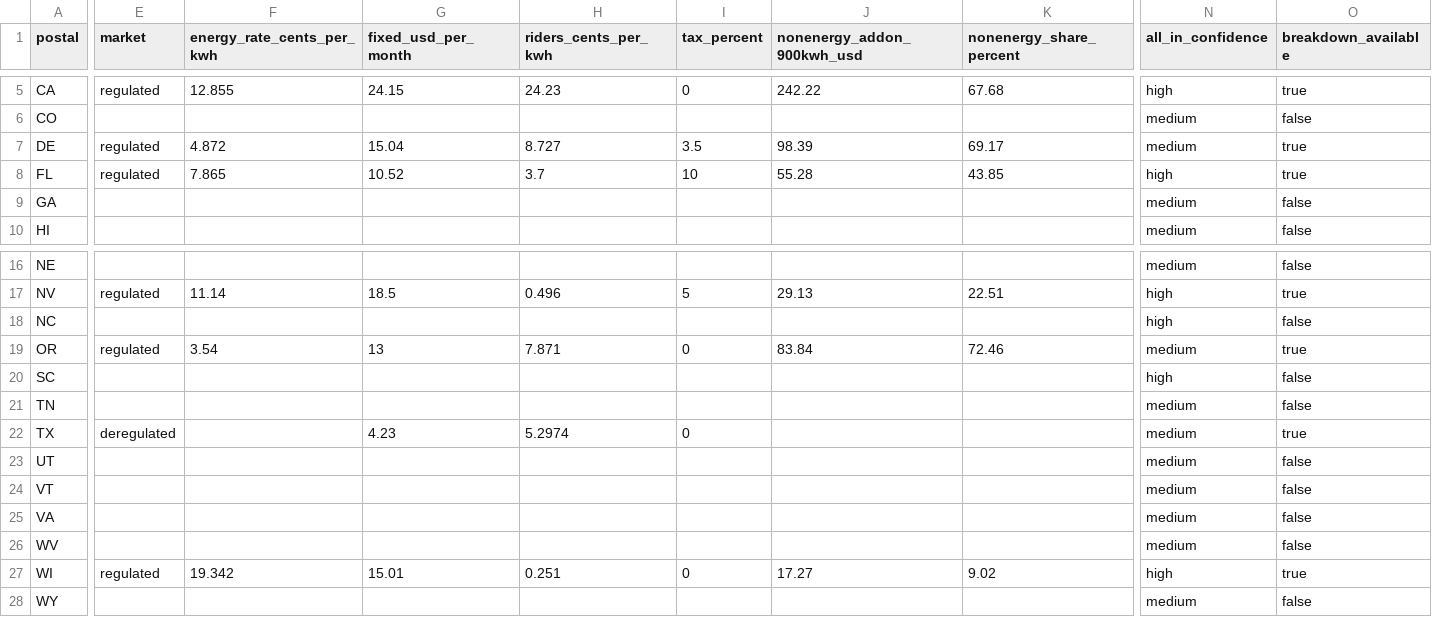
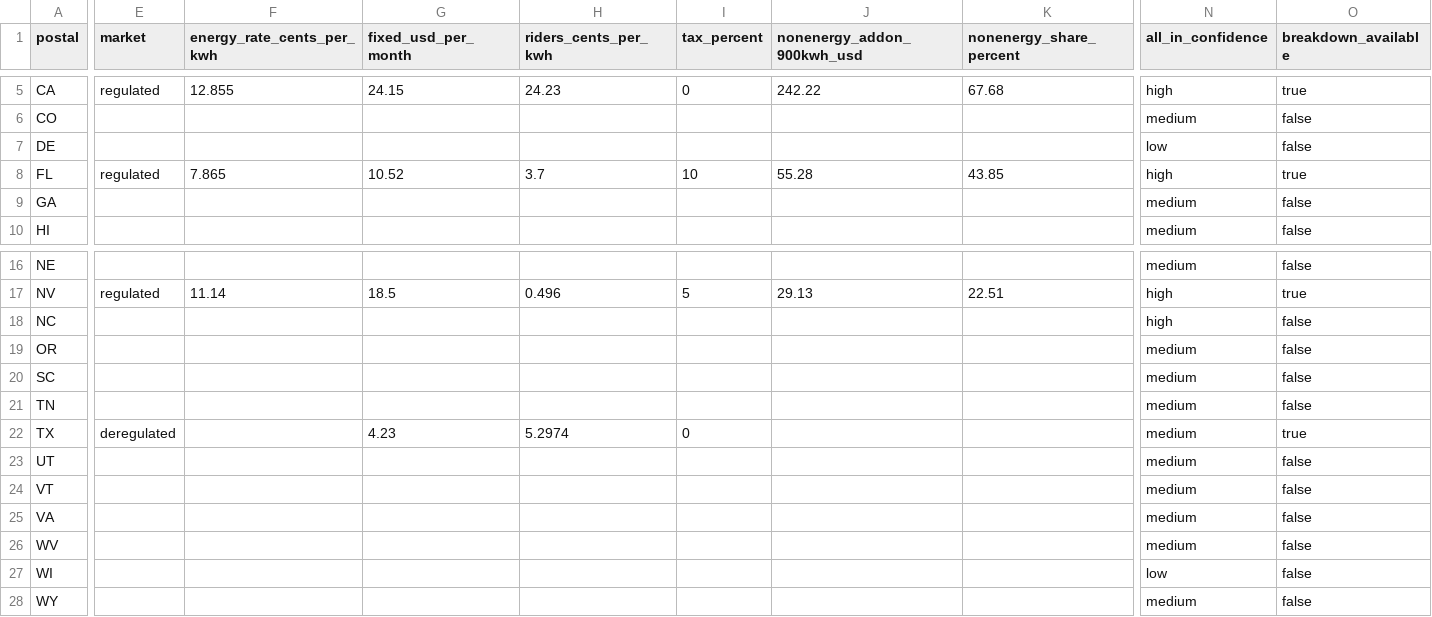
Before and after one commit to Fintek/priceofelectricity, a CSV file: public/datasets/hidden-electricity-fees.csv, drawn as a sheet; only a part is shown, gaps mark what is left out; the diff covers the shown part only; the diff names each change by its address in the sheet, - before the commit and + after, or states it on an @@ line.

```diff
--- a/public/datasets/hidden-electricity-fees.csv
+++ b/public/datasets/hidden-electricity-fees.csv
-E7 (market): regulated
+E7 (market): (empty)
-F7 (energy_rate_cents_per_kwh): 4.872
+F7 (energy_rate_cents_per_kwh): (empty)
-G7 (fixed_usd_per_month): 15.04
+G7 (fixed_usd_per_month): (empty)
-H7 (riders_cents_per_kwh): 8.727
+H7 (riders_cents_per_kwh): (empty)
-I7 (tax_percent): 3.5
+I7 (tax_percent): (empty)
-J7 (nonenergy_addon_900kwh_usd): 98.39
+J7 (nonenergy_addon_900kwh_usd): (empty)
-K7 (nonenergy_share_percent): 69.17
+K7 (nonenergy_share_percent): (empty)
-N7 (all_in_confidence): medium
+N7 (all_in_confidence): low
-O7 (breakdown_available): true
+O7 (breakdown_available): false
-E19 (market): regulated
+E19 (market): (empty)
-F19 (energy_rate_cents_per_kwh): 3.54
+F19 (energy_rate_cents_per_kwh): (empty)
-G19 (fixed_usd_per_month): 13
+G19 (fixed_usd_per_month): (empty)
-H19 (riders_cents_per_kwh): 7.871
+H19 (riders_cents_per_kwh): (empty)
-I19 (tax_percent): 0
+I19 (tax_percent): (empty)
-J19 (nonenergy_addon_900kwh_usd): 83.84
+J19 (nonenergy_addon_900kwh_usd): (empty)
-K19 (nonenergy_share_percent): 72.46
+K19 (nonenergy_share_percent): (empty)
-O19 (breakdown_available): true
+O19 (breakdown_available): false
-N20 (all_in_confidence): high
+N20 (all_in_confidence): medium
-E27 (market): regulated
+E27 (market): (empty)
-F27 (energy_rate_cents_per_kwh): 19.342
+F27 (energy_rate_cents_per_kwh): (empty)
-G27 (fixed_usd_per_month): 15.01
+G27 (fixed_usd_per_month): (empty)
-H27 (riders_cents_per_kwh): 0.251
+H27 (riders_cents_per_kwh): (empty)
-I27 (tax_percent): 0
+I27 (tax_percent): (empty)
-J27 (nonenergy_addon_900kwh_usd): 17.27
+J27 (nonenergy_addon_900kwh_usd): (empty)
-K27 (nonenergy_share_percent): 9.02
+K27 (nonenergy_share_percent): (empty)
-N27 (all_in_confidence): high
+N27 (all_in_confidence): low
-O27 (breakdown_available): true
+O27 (breakdown_available): false
```
Also changed, not shown: 7 edited cells elsewhere in this file, 7 other files.
